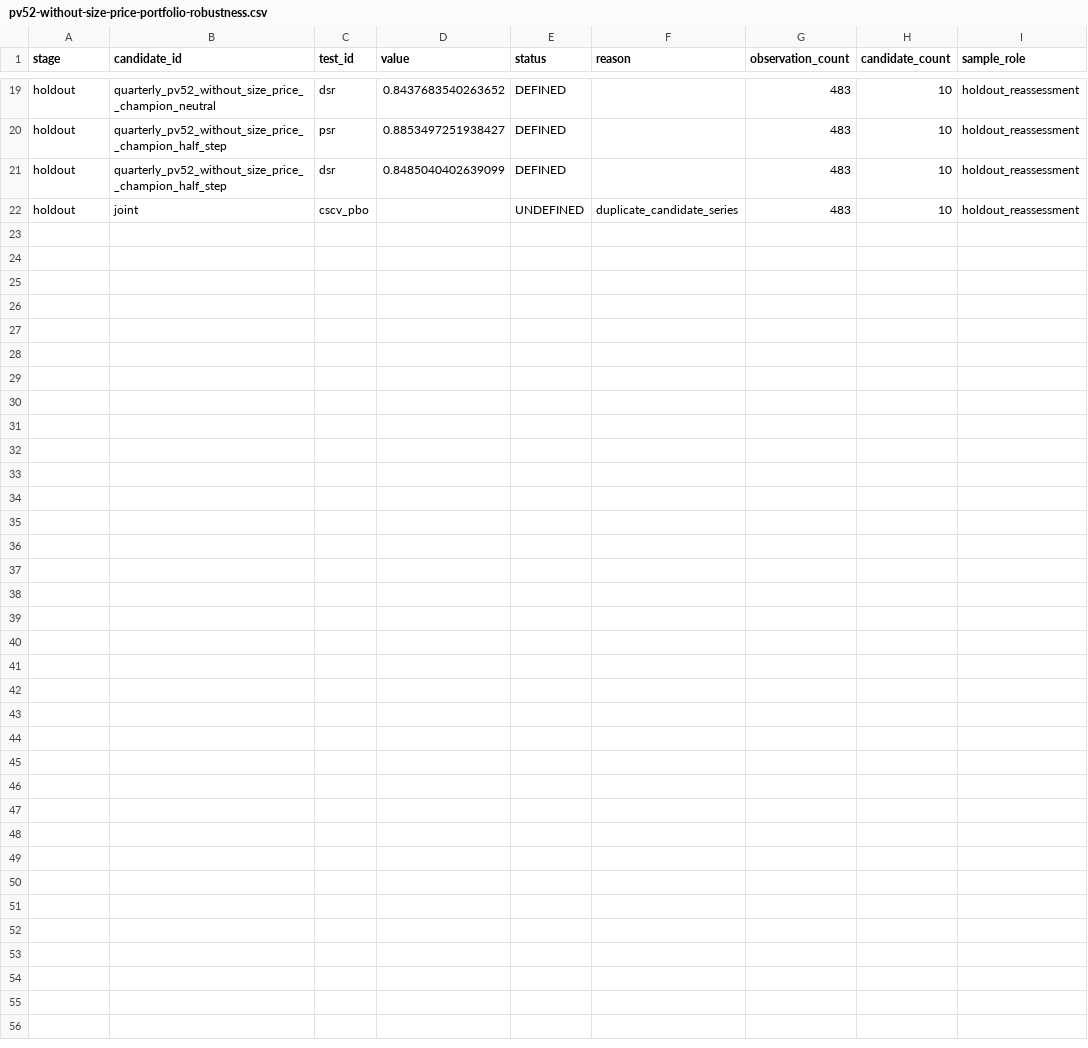
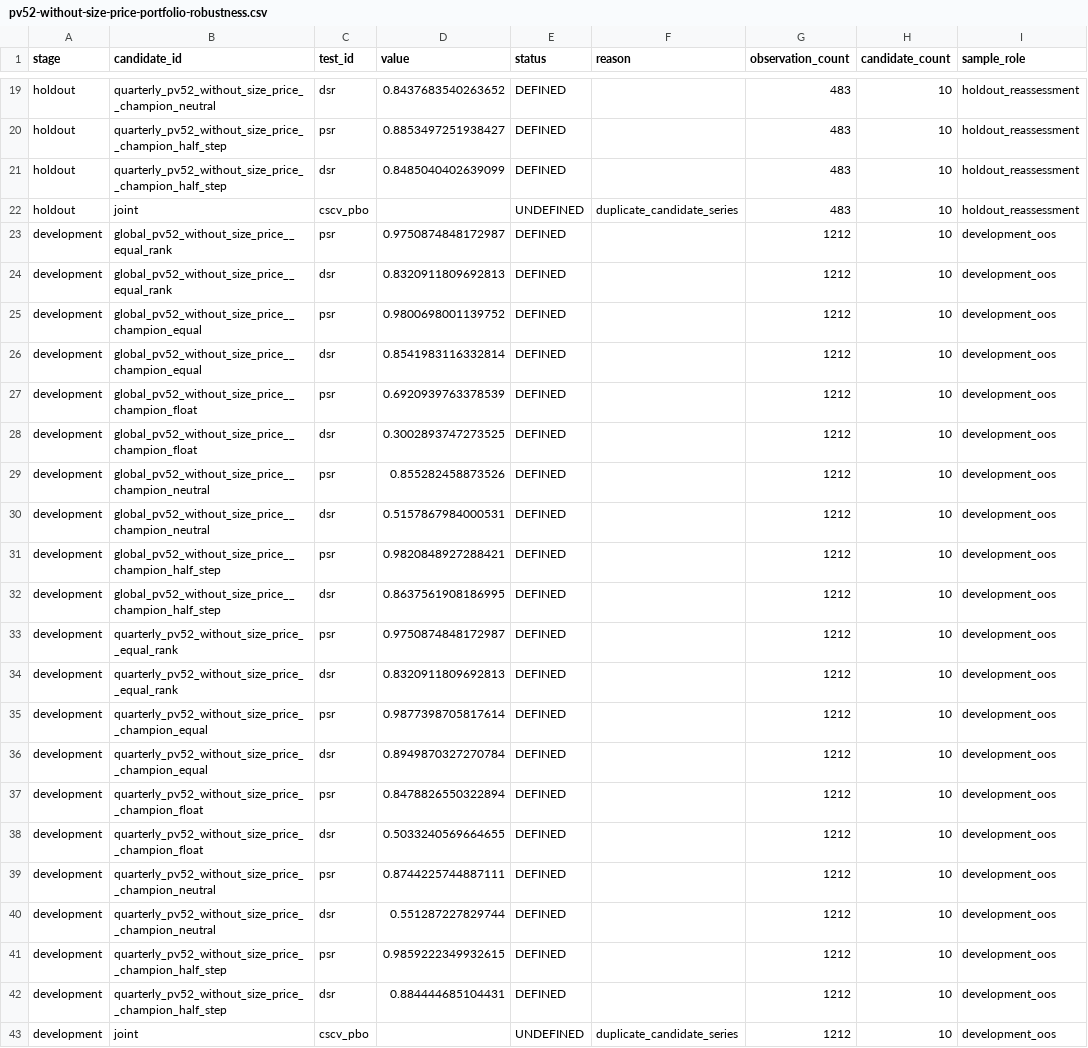
Before and after one commit to Sagiri317/quant-research-platform, a CSV file: reports/assets/a-share-full-20261021/pv52-without-size-price-portfolio-robustness.csv, drawn as a sheet; only a part is shown, gaps mark what is left out; the diff names each change by its address in the sheet, - before the commit and + after, or states it on an @@ line.

```diff
--- a/reports/assets/a-share-full-20261021/pv52-without-size-price-portfolio-robustness.csv
+++ b/reports/assets/a-share-full-20261021/pv52-without-size-price-portfolio-robustness.csv
+row 23: development | global_pv52_without_size_price__equal_rank | psr | 0.9750874848172987 | DEFINED |  | 1212 | 10 | development_oos
+row 24: development | global_pv52_without_size_price__equal_rank | dsr | 0.8320911809692813 | DEFINED |  | 1212 | 10 | development_oos
+row 25: development | global_pv52_without_size_price__champion_equal | psr | 0.9800698001139752 | DEFINED |  | 1212 | 10 | development_oos
+row 26: development | global_pv52_without_size_price__champion_equal | dsr | 0.8541983116332814 | DEFINED |  | 1212 | 10 | development_oos
+row 27: development | global_pv52_without_size_price__champion_float | psr | 0.6920939763378539 | DEFINED |  | 1212 | 10 | development_oos
+row 28: development | global_pv52_without_size_price__champion_float | dsr | 0.3002893747273525 | DEFINED |  | 1212 | 10 | development_oos
+row 29: development | global_pv52_without_size_price__champion_neutral | psr | 0.855282458873526 | DEFINED |  | 1212 | 10 | development_oos
+row 30: development | global_pv52_without_size_price__champion_neutral | dsr | 0.5157867984000531 | DEFINED |  | 1212 | 10 | development_oos
+row 31: development | global_pv52_without_size_price__champion_half_step | psr | 0.9820848927288421 | DEFINED |  | 1212 | 10 | development_oos
+row 32: development | global_pv52_without_size_price__champion_half_step | dsr | 0.8637561908186995 | DEFINED |  | 1212 | 10 | development_oos
+row 33: development | quarterly_pv52_without_size_price__equal_rank | psr | 0.9750874848172987 | DEFINED |  | 1212 | 10 | development_oos
+row 34: development | quarterly_pv52_without_size_price__equal_rank | dsr | 0.8320911809692813 | DEFINED |  | 1212 | 10 | development_oos
+row 35: development | quarterly_pv52_without_size_price__champion_equal | psr | 0.9877398705817614 | DEFINED |  | 1212 | 10 | development_oos
+row 36: development | quarterly_pv52_without_size_price__champion_equal | dsr | 0.8949870327270784 | DEFINED |  | 1212 | 10 | development_oos
+row 37: development | quarterly_pv52_without_size_price__champion_float | psr | 0.8478826550322894 | DEFINED |  | 1212 | 10 | development_oos
+row 38: development | quarterly_pv52_without_size_price__champion_float | dsr | 0.5033240569664655 | DEFINED |  | 1212 | 10 | development_oos
+row 39: development | quarterly_pv52_without_size_price__champion_neutral | psr | 0.8744225744887111 | DEFINED |  | 1212 | 10 | development_oos
+row 40: development | quarterly_pv52_without_size_price__champion_neutral | dsr | 0.551287227829744 | DEFINED |  | 1212 | 10 | development_oos
+row 41: development | quarterly_pv52_without_size_price__champion_half_step | psr | 0.9859222349932615 | DEFINED |  | 1212 | 10 | development_oos
+row 42: development | quarterly_pv52_without_size_price__champion_half_step | dsr | 0.884444685104431 | DEFINED |  | 1212 | 10 | development_oos
+row 43: development | joint | cscv_pbo |  | UNDEFINED | duplicate_candidate_series | 1212 | 10 | development_oos
```
Also changed, not shown: reports/assets/a-share-full-20261021/all-model-final-selections.csv, reports/assets/a-share-full-20261021/all-model-robustness.csv, 25 other files.
